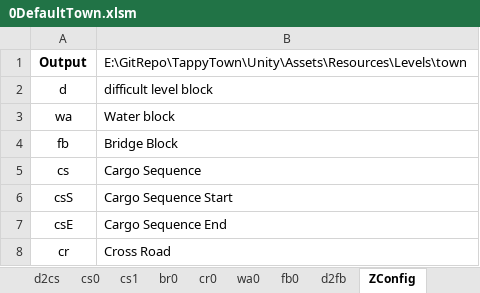
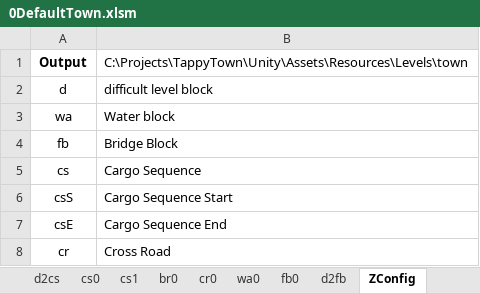
Before and after one commit to sandeepma1/Tappy-Town, an Excel workbook: Unity/LevelExcel/0DefaultTown.xlsm, sheet ZConfig, drawn as a sheet; values as stored, in another font and other column widths than the file's, no borders; conditional formats not drawn; the diff names each change by its address in the sheet, - before the commit and + after, or states it on an @@ line.

```diff
--- a/Unity/LevelExcel/0DefaultTown.xlsm (sheet ZConfig)
+++ b/Unity/LevelExcel/0DefaultTown.xlsm (sheet ZConfig)
-B1: E:\GitRepo\TappyTown\Unity\Assets\Resources\Levels\town
+B1: C:\Projects\TappyTown\Unity\Assets\Resources\Levels\town
```
Also changed, not shown: sheet d3, sheet wa0, 9 other files.
